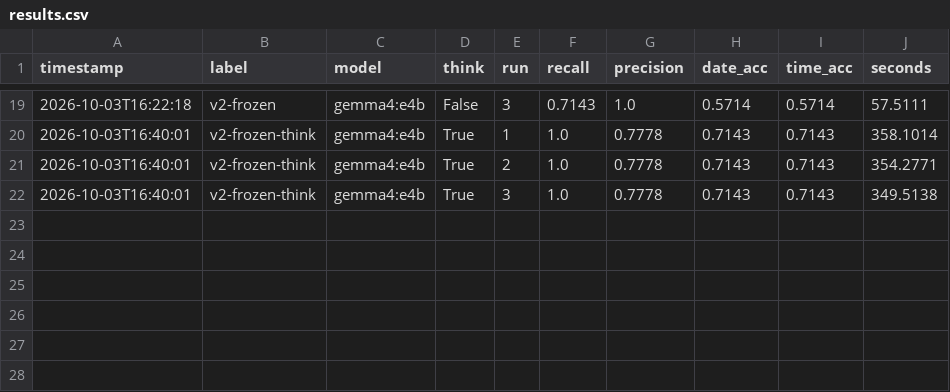
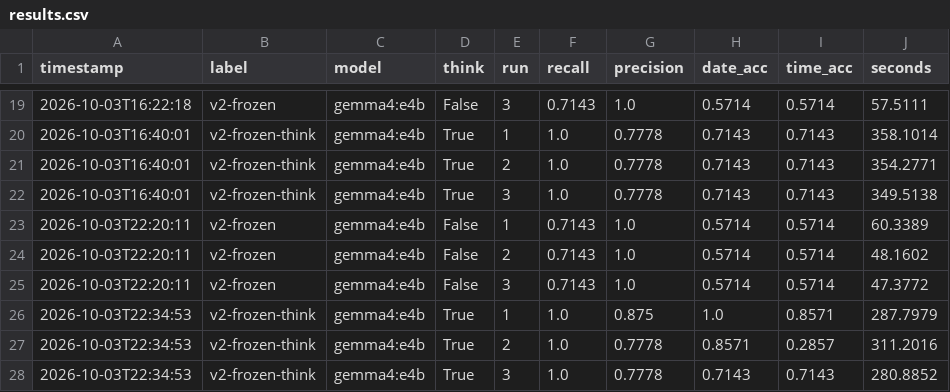
Before and after one commit to Aliyan-cmd/Oblivtion, a CSV file: eval/results.csv, drawn as a sheet; only a part is shown, gaps mark what is left out.

Commit message:
release: v0.1.0 (frozen prompt v2, eval harness, README)

```diff
--- a/eval/results.csv
+++ b/eval/results.csv
@@ -22 +22,7 @@ timestamp,label,model,think,run,recall,precision,date_acc,time_acc,seconds
 2026-10-03T16:40:01,v2-frozen-think,gemma4:e4b,True,3,1.0,0.7778,0.7143,0.7143,349.5138
+2026-10-03T22:20:11,v2-frozen,gemma4:e4b,False,1,0.7143,1.0,0.5714,0.5714,60.3389
+2026-10-03T22:20:11,v2-frozen,gemma4:e4b,False,2,0.7143,1.0,0.5714,0.5714,48.1602
+2026-10-03T22:20:11,v2-frozen,gemma4:e4b,False,3,0.7143,1.0,0.5714,0.5714,47.3772
+2026-10-03T22:34:53,v2-frozen-think,gemma4:e4b,True,1,1.0,0.875,1.0,0.8571,287.7979
+2026-10-03T22:34:53,v2-frozen-think,gemma4:e4b,True,2,1.0,0.7778,0.8571,0.2857,311.2016
+2026-10-03T22:34:53,v2-frozen-think,gemma4:e4b,True,3,1.0,0.7778,0.7143,0.7143,280.8852
```
Also changed, not shown: 6 other files.
